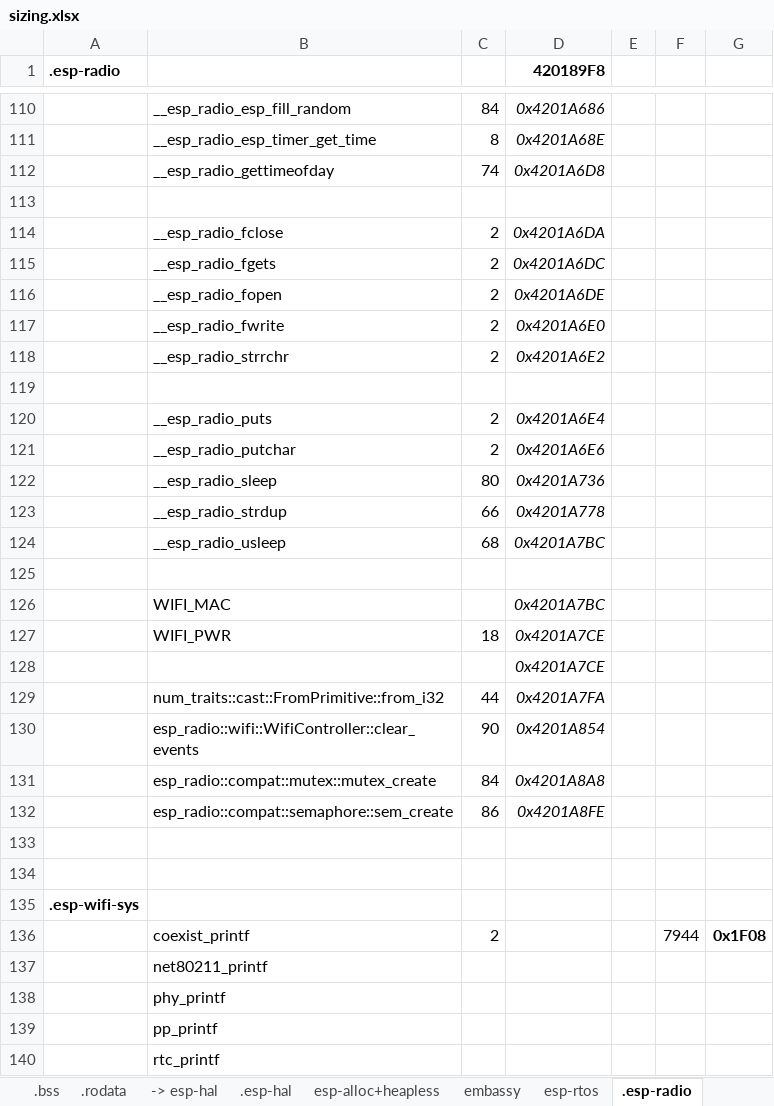
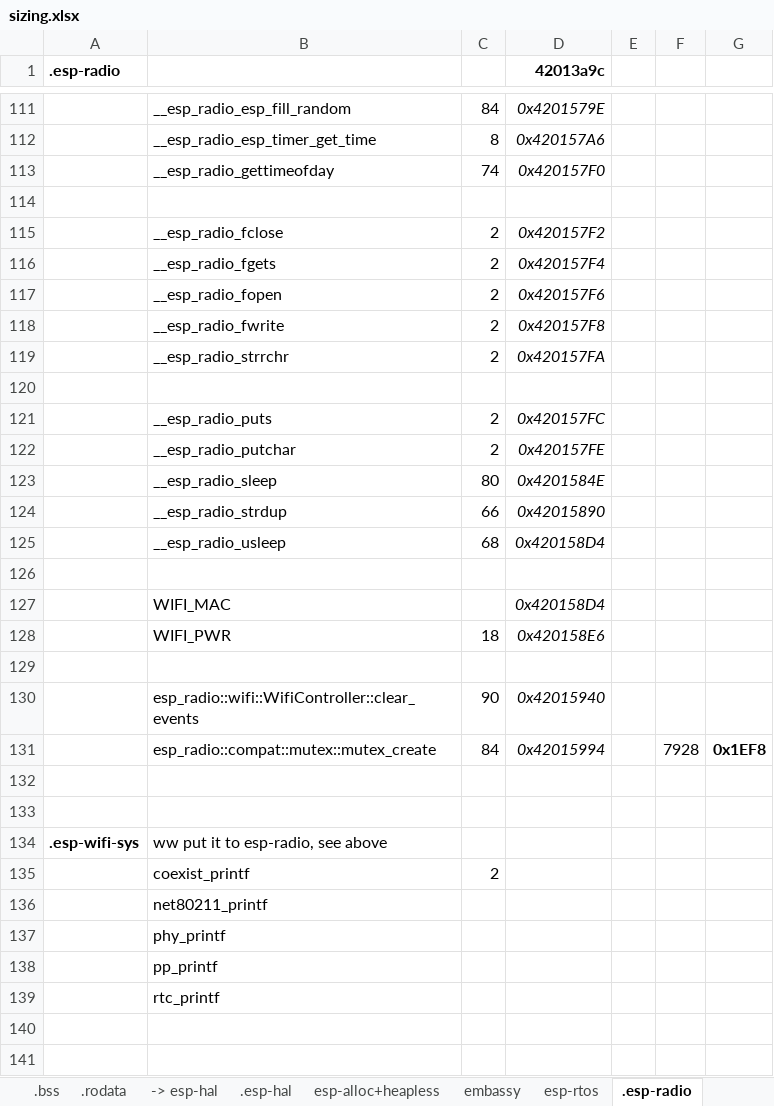
Before and after one commit to gobftald/CCM450-diag, an Excel workbook: studies/ecu-via-elm327/sizing.xlsx, sheet .esp-radio, drawn as a sheet; only a part is shown, gaps mark what is left out; values as stored, in another font and other column widths than the file's, no borders; removed rows and columns are numbered as before the commit, all else as after; the diff covers the shown part only; the diff names each change by its address in the sheet, - before the commit and + after, or states it on an @@ line.

```diff
--- a/studies/ecu-via-elm327/sizing.xlsx (sheet .esp-radio)
+++ b/studies/ecu-via-elm327/sizing.xlsx (sheet .esp-radio)
-D1: 420189F8
+D1: 42013a9c
-D111 (42013a9c): 0x4201A686
+D111 (42013a9c): 0x4201579E
-D112 (42013a9c): 0x4201A68E
+D112 (42013a9c): 0x420157A6
-D113 (42013a9c): 0x4201A6D8
+D113 (42013a9c): 0x420157F0
-D115 (42013a9c): 0x4201A6DA
+D115 (42013a9c): 0x420157F2
-D116 (42013a9c): 0x4201A6DC
+D116 (42013a9c): 0x420157F4
-D117 (42013a9c): 0x4201A6DE
+D117 (42013a9c): 0x420157F6
-D118 (42013a9c): 0x4201A6E0
+D118 (42013a9c): 0x420157F8
-D119 (42013a9c): 0x4201A6E2
+D119 (42013a9c): 0x420157FA
-D121 (42013a9c): 0x4201A6E4
+D121 (42013a9c): 0x420157FC
-D122 (42013a9c): 0x4201A6E6
+D122 (42013a9c): 0x420157FE
-D123 (42013a9c): 0x4201A736
+D123 (42013a9c): 0x4201584E
-D124 (42013a9c): 0x4201A778
+D124 (42013a9c): 0x42015890
-D125 (42013a9c): 0x4201A7BC
+D125 (42013a9c): 0x420158D4
-D127 (42013a9c): 0x4201A7BC
+D127 (42013a9c): 0x420158D4
-D128 (42013a9c): 0x4201A7CE
+D128 (42013a9c): 0x420158E6
-D129 (42013a9c): 0x4201A7CE
+D129 (42013a9c): (empty)
-row 129:  | num_traits::cast::FromPrimitive::from_i32 | 44 | 0x4201A7FA
-D130 (42013a9c): 0x4201A854
+D130 (42013a9c): 0x42015940
-D131 (42013a9c): 0x4201A8A8
+D131 (42013a9c): 0x42015994
-F131: (empty)
+F131: 7928
-G131: (empty)
+G131: 0x1EF8
-row 132:  | esp_radio::compat::semaphore::sem_create | 86 | 0x4201A8FE
-B134: (empty)
+B134: ww put it to esp-radio, see above
-F135: 7944
+F135: (empty)
-G135: 0x1F08
+G135: (empty)
```
Also changed, not shown: 3 added rows, 2 removed rows, 98 edited cells and cell formats elsewhere in this sheet, sheet .bss, sheet .libnet80211, sheet .libwpa-suppl, sheet .rodata, sheet core+ap, sheet Summary, 2 more sheets, other sheet tabs, formulas that keep their value, 14 other files.
